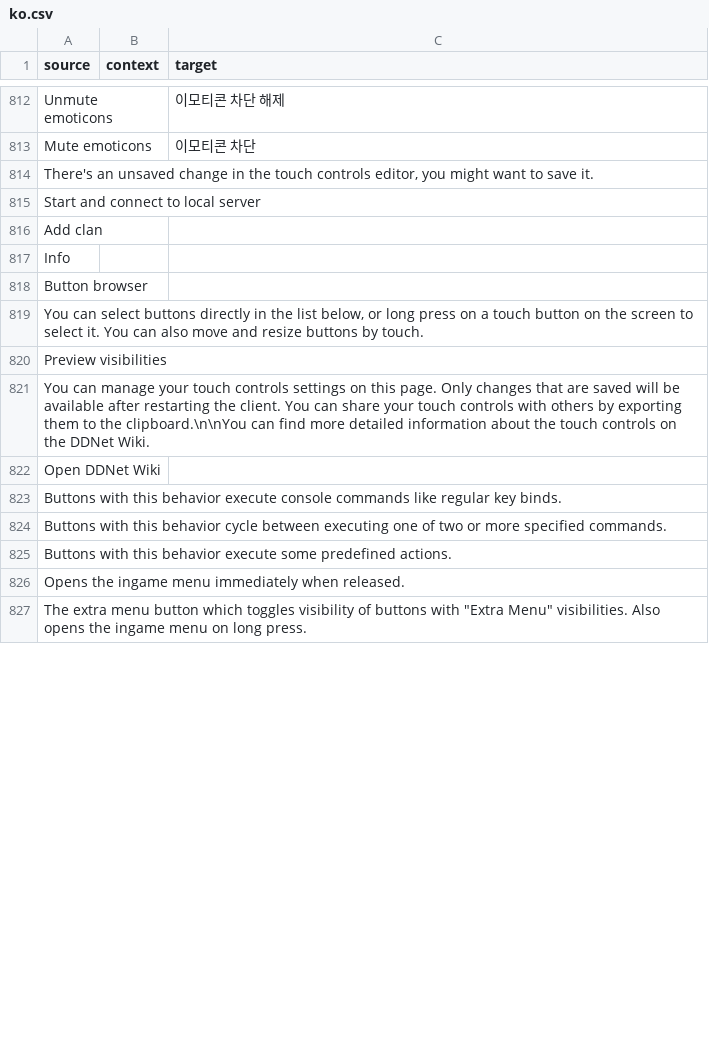
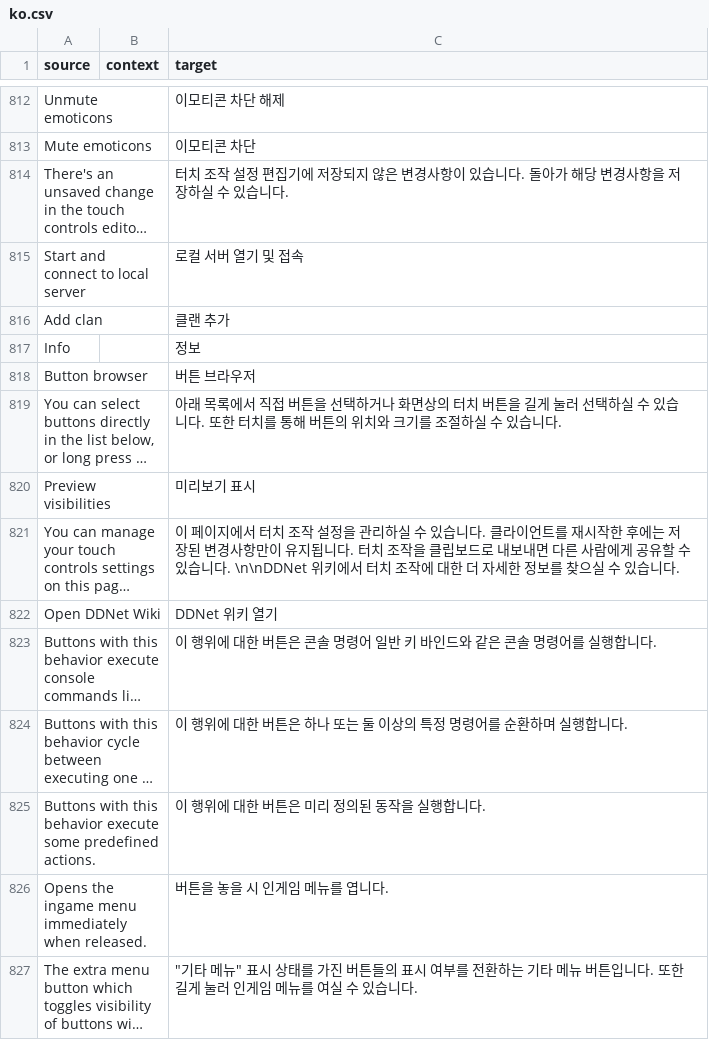
Before and after one commit to ddnet/ddnet-translations, a CSV file: ddnet/ko.csv, drawn as a sheet; only a part is shown, gaps mark what is left out; long unchanged cells end in …; the diff covers the shown part only; the diff names each change by its address in the sheet, - before the commit and + after, or states it on an @@ line.

Commit message:
Translated using Weblate (Korean)
Currently translated at 100.0% (842 of 842 strings)

Translation: DDNet/DDNet
Translate-URL: https://hosted.weblate.org/projects/ddnet/ddnet/ko/

```diff
--- a/ddnet/ko.csv
+++ b/ddnet/ko.csv
-C814 (target): (empty)
+C814 (target): 터치 조작 설정 편집기에 저장되지 않은 변경사항이 있습니다. 돌아가 해당 변경사항을 저장하실 수 있습니다.
-C815 (target): (empty)
+C815 (target): 로컬 서버 열기 및 접속
-C816 (target): (empty)
+C816 (target): 클랜 추가
-C817 (target): (empty)
+C817 (target): 정보
-C818 (target): (empty)
+C818 (target): 버튼 브라우저
-C819 (target): (empty)
+C819 (target): 아래 목록에서 직접 버튼을 선택하거나 화면상의 터치 버튼을 길게 눌러 선택하실 수 있습니다. 또한 터치를 통해 버튼의 위치와 크기를 조절하실 수 있습니다.
-C820 (target): (empty)
+C820 (target): 미리보기 표시
-C821 (target): (empty)
+C821 (target): 이 페이지에서 터치 조작 설정을 관리하실 수 있습니다. 클라이언트를 재시작한 후에는 저장된 변경사항만이 유지됩니다. 터치 조작을 클립보드로 내보내면 다른 사람에게 공유할 수 있습니다. \n\nDDNet 위키에서 터치 조작에 대한 더 자세한 정보를 찾으실 수 있습니다.
-C822 (target): (empty)
+C822 (target): DDNet 위키 열기
-C823 (target): (empty)
+C823 (target): 이 행위에 대한 버튼은 콘솔 명령어 일반 키 바인드와 같은 콘솔 명령어를 실행합니다.
-C824 (target): (empty)
+C824 (target): 이 행위에 대한 버튼은 하나 또는 둘 이상의 특정 명령어를 순환하며 실행합니다.
-C825 (target): (empty)
+C825 (target): 이 행위에 대한 버튼은 미리 정의된 동작을 실행합니다.
-C826 (target): (empty)
+C826 (target): 버튼을 놓을 시 인게임 메뉴를 엽니다.
-C827 (target): (empty)
+C827 (target): "기타 메뉴" 표시 상태를 가진 버튼들의 표시 여부를 전환하는 기타 메뉴 버튼입니다. 또한 길게 눌러 인게임 메뉴를 여실 수 있습니다.
```
Also changed, not shown: 20 edited cells elsewhere in this file.
